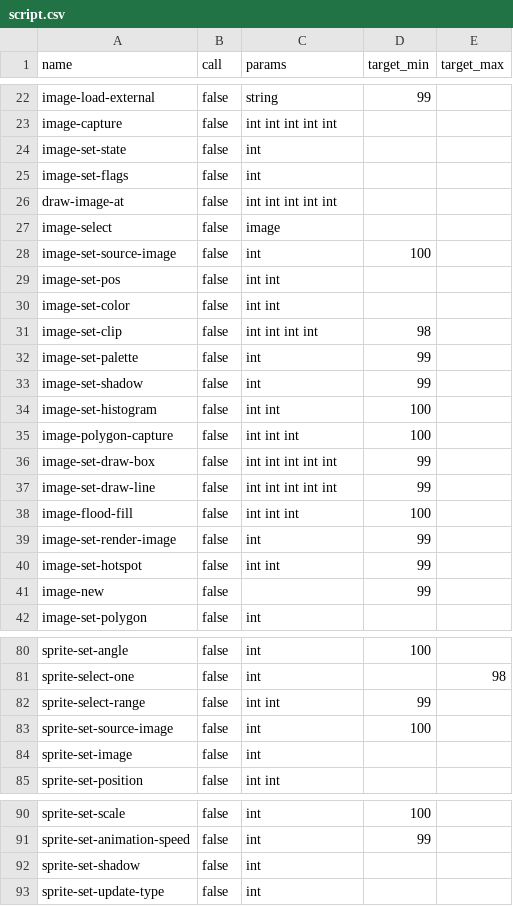
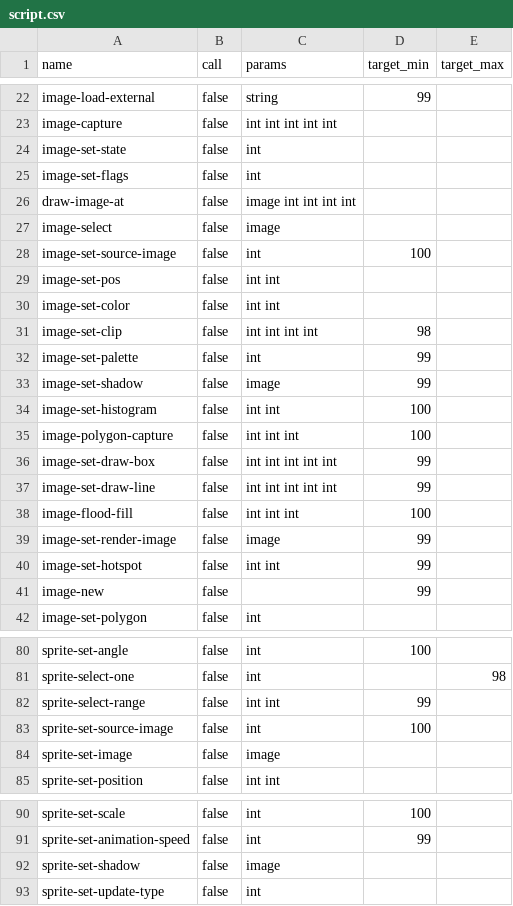
Before and after one commit to whatisaphone/baller, a CSV file: langdef/script.csv, drawn as a sheet; only a part is shown, gaps mark what is left out; the diff covers the shown part only.

```diff
--- a/langdef/script.csv
+++ b/langdef/script.csv
@@ -25,3 +25,3 @@ image-set-state,false,int,,
 image-set-flags,false,int,,
-draw-image-at,false,int int int int int,,
+draw-image-at,false,image int int int int,,
 image-select,false,image,,
@@ -32,3 +32,3 @@ image-set-clip,false,int int int int,98,
 image-set-palette,false,int,99,
-image-set-shadow,false,int,99,
+image-set-shadow,false,image,99,
 image-set-histogram,false,int int,100,
@@ -38,3 +38,3 @@ image-set-draw-line,false,int int int int int,99,
 image-flood-fill,false,int int int,100,
-image-set-render-image,false,int,99,
+image-set-render-image,false,image,99,
 image-set-hotspot,false,int int,99,
@@ -83,3 +83,3 @@ sprite-select-range,false,int int,99,
 sprite-set-source-image,false,int,100,
-sprite-set-image,false,int,,
+sprite-set-image,false,image,,
 sprite-set-position,false,int int,,
@@ -91,3 +91,3 @@ sprite-set-scale,false,int,100,
 sprite-set-animation-speed,false,int,99,
-sprite-set-shadow,false,int,,
+sprite-set-shadow,false,image,,
 sprite-set-update-type,false,int,,
```
Also changed, not shown: 19 edited cells elsewhere in this file, 1 other file.
